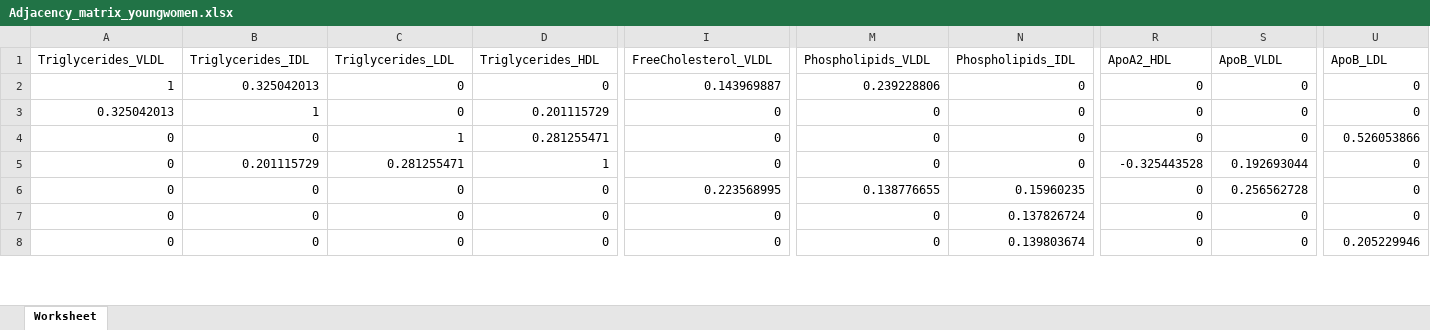
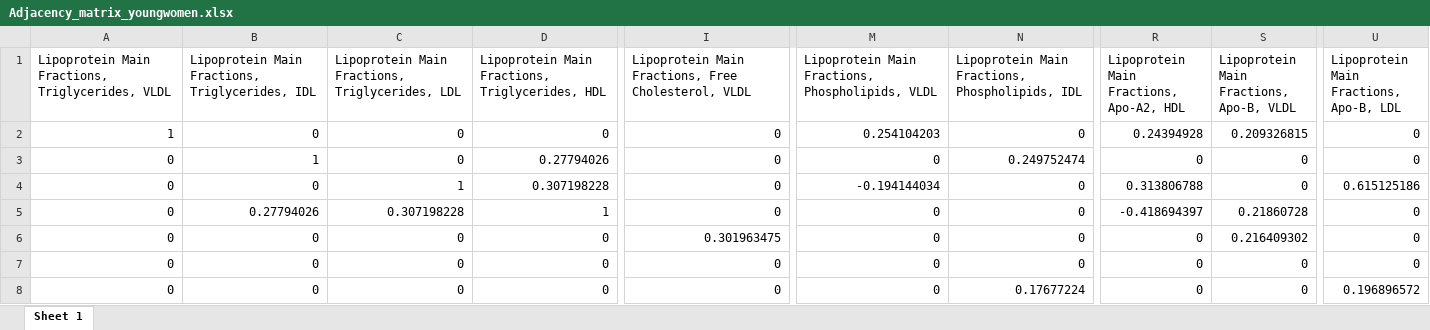
Before and after one commit to Yasmijnb/Git_Research-Practice, an Excel workbook: COVSCA/Adjacency_matrix_youngwomen.xlsx, sheet Sheet 1, drawn as a sheet; only a part is shown, gaps mark what is left out; values as stored, in another font and other column widths than the file's, no borders; removed rows and columns are numbered as before the commit, all else as after; rows hold the shown columns only; the diff covers the shown part only; the diff names each change by its address in the sheet, - before the commit and + after, or states it on an @@ line.

```diff
--- a/COVSCA/Adjacency_matrix_youngwomen.xlsx (sheet Sheet 1)
+++ b/COVSCA/Adjacency_matrix_youngwomen.xlsx (sheet Sheet 1)
-sheet tab: Worksheet
+sheet tab: Sheet 1
-row 1: Triglycerides_VLDL | Triglycerides_IDL | Triglycerides_LDL | Triglycerides_HDL | FreeCholesterol_VLDL | Phospholipids_VLDL | Phospholipids_IDL | ApoA2_HDL | ApoB_VLDL | ApoB_LDL
+row 1: Lipoprotein Main Fractions, Triglycerides, VLDL | Lipoprotein Main Fractions, Triglycerides, IDL | Lipoprotein Main Fractions, Triglycerides, LDL | Lipoprotein Main Fractions, Triglycerides, HDL | Lipoprotein Main Fractions, Free Cholesterol, VLDL | Lipoprotein Main Fractions, Phospholipids, VLDL | Lipoprotein Main Fractions, Phospholipids, IDL | Lipoprotein Main Fractions, Apo-A2, HDL | Lipoprotein Main Fractions, Apo-B, VLDL | Lipoprotein Main Fractions, Apo-B, LDL
-B2: 0.325042013
+B2: 0
-I2: 0.143969887
+I2: 0
-M2: 0.239228806
+M2: 0.254104203
-R2: 0
+R2: 0.24394928
-S2: 0
+S2: 0.209326815
-A3: 0.325042013
+A3: 0
-D3: 0.201115729
+D3: 0.27794026
-N3: 0
+N3: 0.249752474
-D4: 0.281255471
+D4: 0.307198228
-M4: 0
+M4: -0.194144034
-R4: 0
+R4: 0.313806788
-U4: 0.526053866
+U4: 0.615125186
-B5: 0.201115729
+B5: 0.27794026
-C5: 0.281255471
+C5: 0.307198228
-R5: -0.325443528
+R5: -0.418694397
-S5: 0.192693044
+S5: 0.21860728
-I6: 0.223568995
+I6: 0.301963475
-M6: 0.138776655
+M6: 0
-N6: 0.15960235
+N6: 0
-S6: 0.256562728
+S6: 0.216409302
-N7: 0.137826724
+N7: 0
-N8: 0.139803674
+N8: 0.17677224
-U8: 0.205229946
+U8: 0.196896572
```
Also changed, not shown: 59 edited cells elsewhere in this sheet, COVSCA/Adjacency_matrix_men.xlsx, COVSCA/Adjacency_matrix_oldmen.xlsx, 6 other files.
